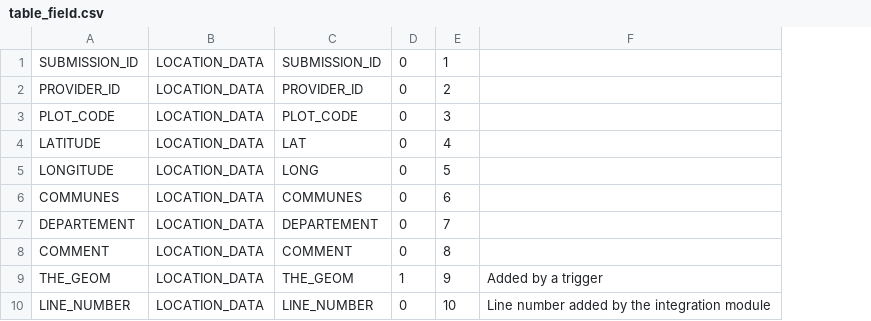
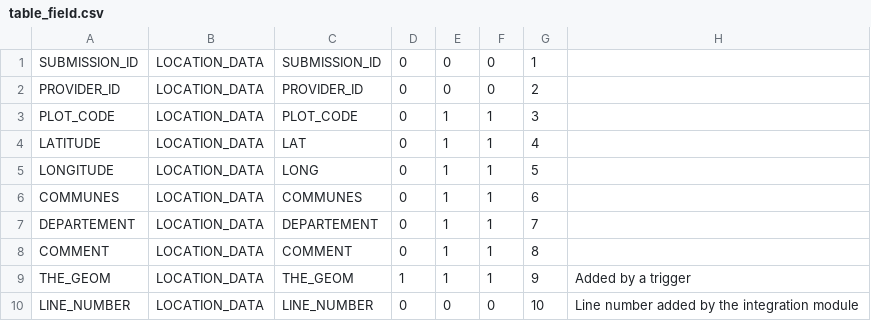
Before and after one commit to IGNF/ogam, a CSV file: Bases SQL/Metadata/table_field.csv, drawn as a sheet; only a part is shown; the diff names each change by its address in the sheet, - before the commit and + after, or states it on an @@ line.

```diff
--- a/Bases SQL/Metadata/table_field.csv
+++ b/Bases SQL/Metadata/table_field.csv
+column E, rows 1-10: 0 | 0 | 1 | 1 | 1 | 1 | 1 | 1 | 1 | 0
+column F, rows 1-10: 0 | 0 | 1 | 1 | 1 | 1 | 1 | 1 | 1 | 0
```
Also changed, not shown: 3 other files.
